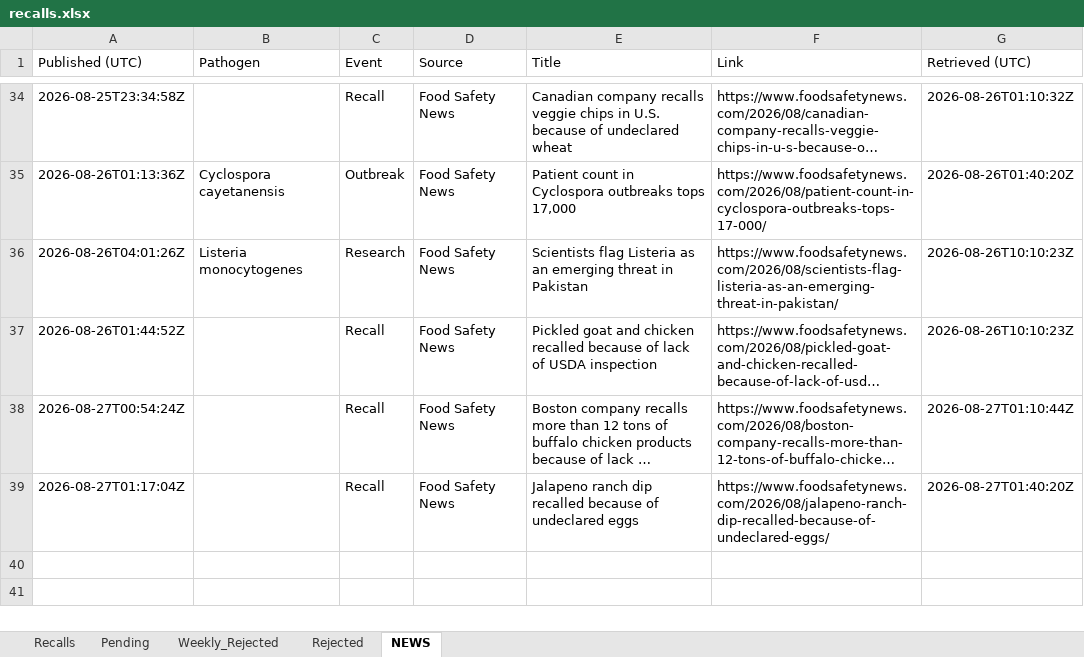
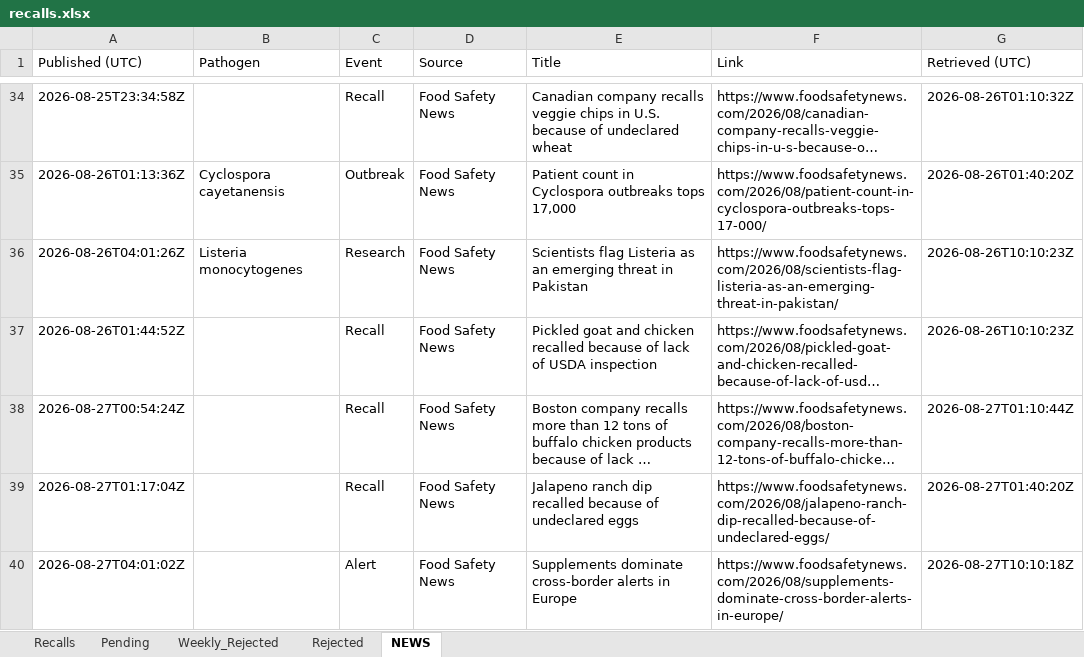
Before and after one commit to gstoforos/Food-Safety-Intelligence-System, an Excel workbook: docs/data/recalls.xlsx, sheet NEWS, drawn as a sheet; only a part is shown, gaps mark what is left out; long unchanged cells end in …; values as stored, in another font and other column widths than the file's, no borders; the diff names each change by its address in the sheet, - before the commit and + after, or states it on an @@ line.

```diff
--- a/docs/data/recalls.xlsx (sheet NEWS)
+++ b/docs/data/recalls.xlsx (sheet NEWS)
+row 40: 2026-08-27T04:01:02Z |  | Alert | Food Safety News | Supplements dominate cross-border alerts in Europe | https://www.foodsafetynews.com/2026/08/supplements-dominate-cross-border-alerts-in-europe/ | 2026-08-27T10:10:18Z
```
Also changed, not shown: sheet Pending, sheet Recalls.
